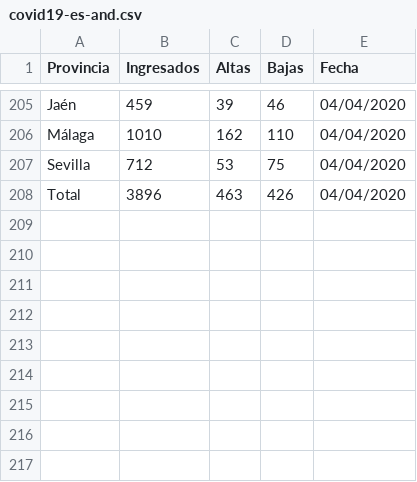
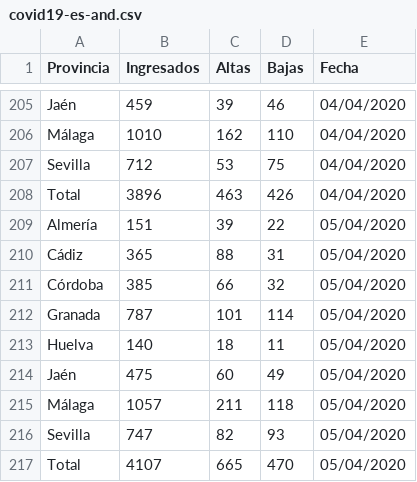
Before and after one commit to kfern/jupyter, a CSV file: covid19-es-and/covid19-es-and.csv, drawn as a sheet; only a part is shown, gaps mark what is left out.

```diff
--- a/covid19-es-and/covid19-es-and.csv
+++ b/covid19-es-and/covid19-es-and.csv
@@ -208 +208,10 @@ Sevilla,712,53,75,04/04/2020
 Total,3896,463,426,04/04/2020
+Almería,151,39,22,05/04/2020
+Cádiz,365,88,31,05/04/2020
+Córdoba,385,66,32,05/04/2020
+Granada,787,101,114,05/04/2020
+Huelva,140,18,11,05/04/2020
+Jaén,475,60,49,05/04/2020
+Málaga,1057,211,118,05/04/2020
+Sevilla,747,82,93,05/04/2020
+Total,4107,665,470,05/04/2020
```
Also changed, not shown: 1 other file.
